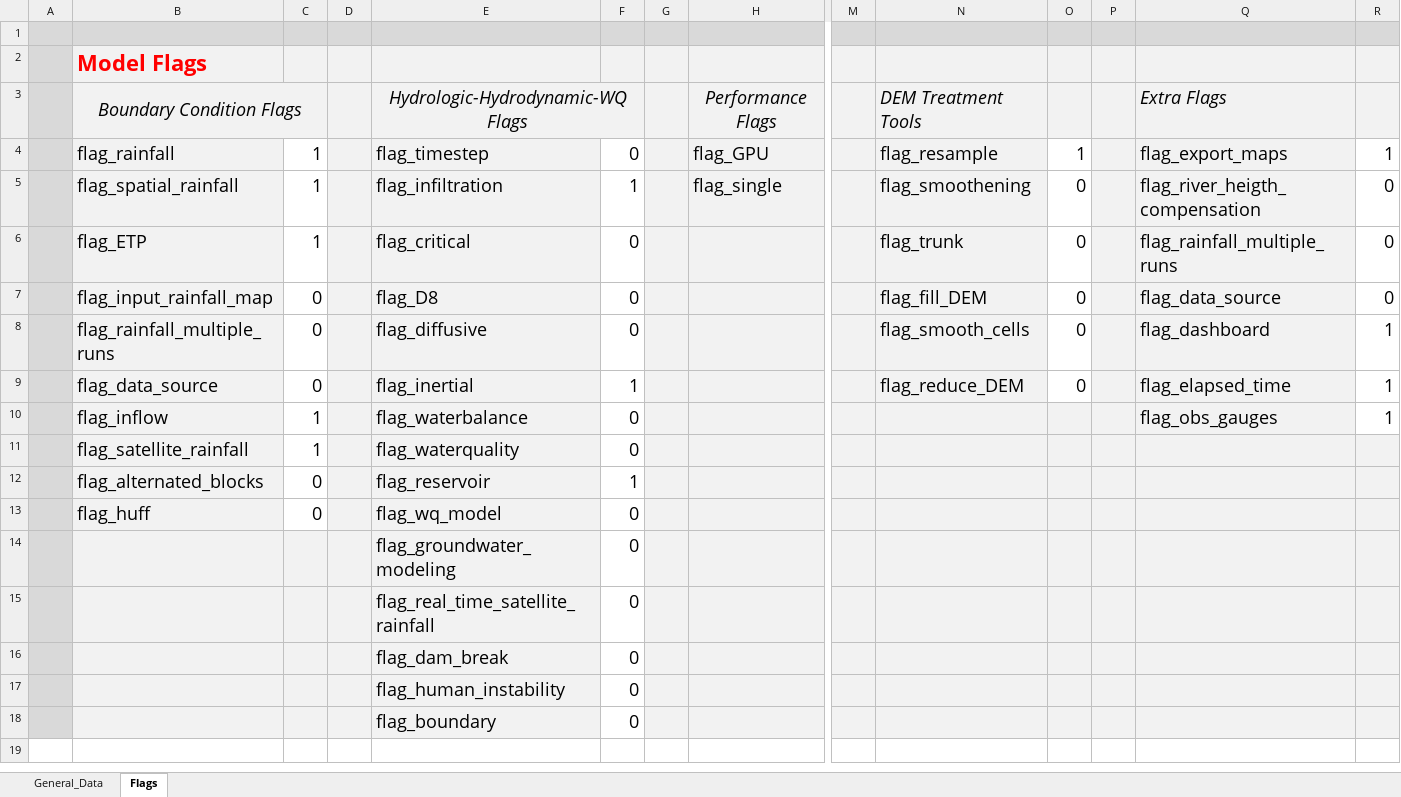
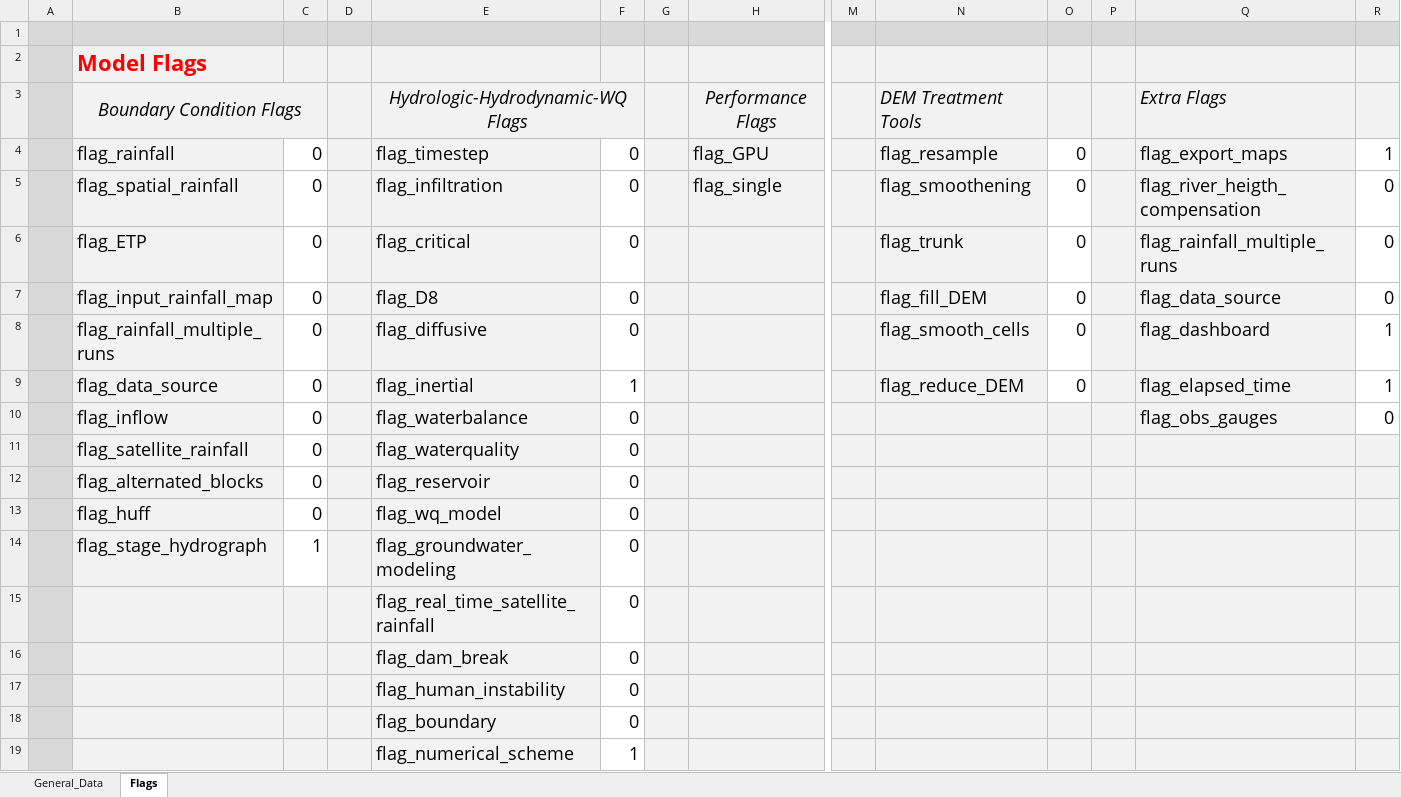
Before and after one commit to marcusnobrega-eng/HydroPol2D, an Excel workbook: Input_Data_Sheets/General_Data_HydroPol2D.xlsx, sheet Flags, drawn as a sheet; only a part is shown, gaps mark what is left out; values as stored, in another font and other column widths than the file's, no borders; rows hold the shown columns only; the diff names each change by its address in the sheet, - before the commit and + after, or states it on an @@ line.

Commit message:
Updated Modeel
- Added Stage Hydrograph B.C.
- Added s-upwind and s-centered numerical schemes

```diff
--- a/Input_Data_Sheets/General_Data_HydroPol2D.xlsx (sheet Flags)
+++ b/Input_Data_Sheets/General_Data_HydroPol2D.xlsx (sheet Flags)
-C4:C6: 1
+C4:C6: 0
-O4: 1
+O4: 0
-F5: 1
+F5: 0
-C10:C11: 1
+C10:C11: 0
-R10: 1
+R10: 0
-F12: 1
+F12: 0
-B14: (empty)
+B14: flag_stage_hydrograph
-C14: (empty)
+C14: 1
-C14 fill: #F2F2F2
+C14 fill: none
+row 19:  |  |  |  | flag_numerical_scheme | 1
```
Also changed, not shown: sheet General_Data, Input_Data_Sheets/LULC_parameters.xlsx, 24 other files.
